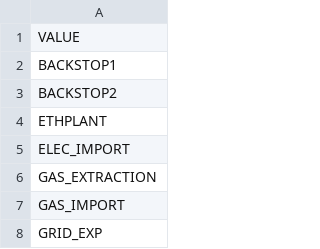
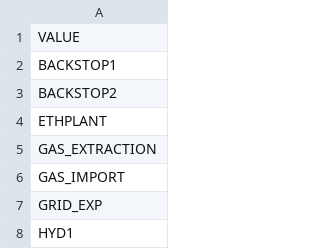
Before and after one commit to OSeMOSYS/simplicity, a CSV file: data/TECHNOLOGY.csv, drawn as a sheet; only a part is shown; the shorter side is filled out with more unchanged rows.

Commit message:
Remove unused ELEC_IMPORT technology

```diff
--- a/data/TECHNOLOGY.csv
+++ b/data/TECHNOLOGY.csv
@@ -4,3 +4,2 @@ BACKSTOP2
 ETHPLANT
-ELEC_IMPORT
 GAS_EXTRACTION
```
Also changed, not shown: data/CapacityToActivityUnit.csv, data/OperationalLife.csv.
